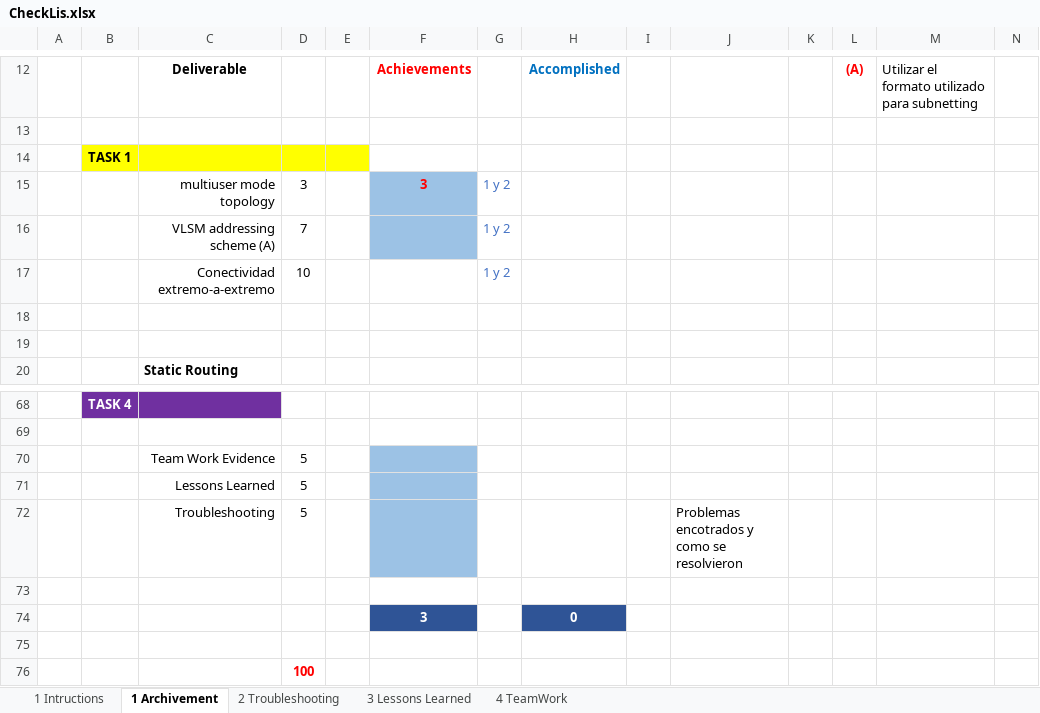
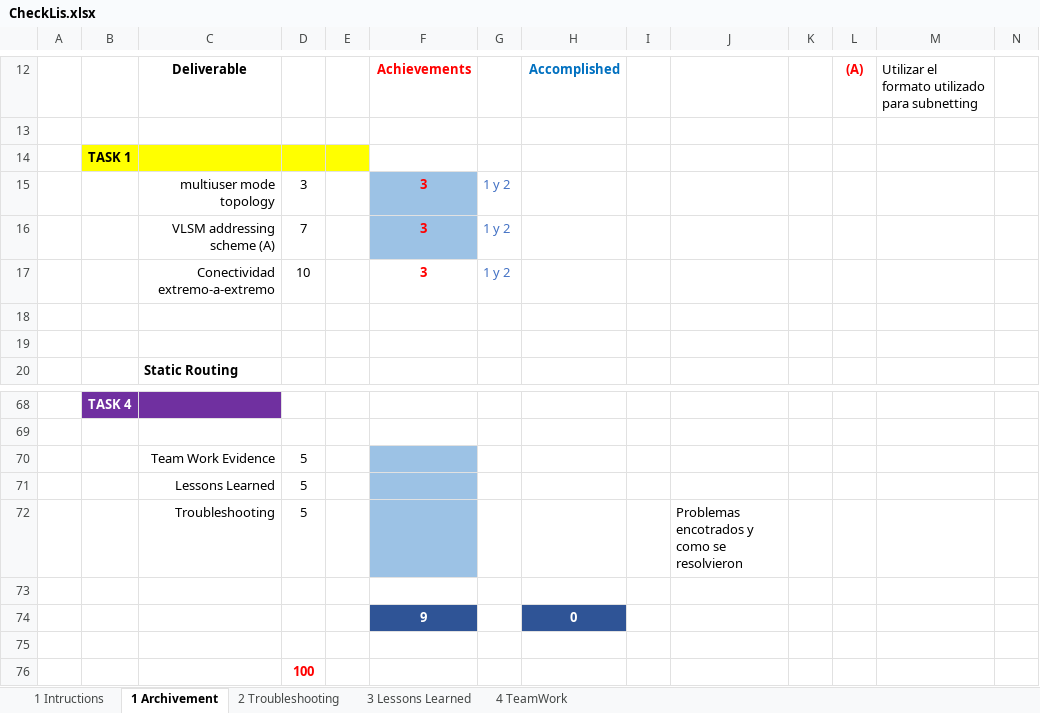
Before and after one commit to OrtizAxel/Caso-de-estudio, an Excel workbook: CheckLis.xlsx, sheet 1 Archivement, drawn as a sheet; only a part is shown, gaps mark what is left out; values as stored, in another font and other column widths than the file's, no borders; charts and pictures not drawn; the diff names each change by its address in the sheet, - before the commit and + after, or states it on an @@ line.

Commit message:
Commit conectividad extremo a extremo

```diff
--- a/CheckLis.xlsx (sheet 1 Archivement)
+++ b/CheckLis.xlsx (sheet 1 Archivement)
-F16:F17: (empty)
+F16:F17: 3
-F74: 3
+F74: 9
```
